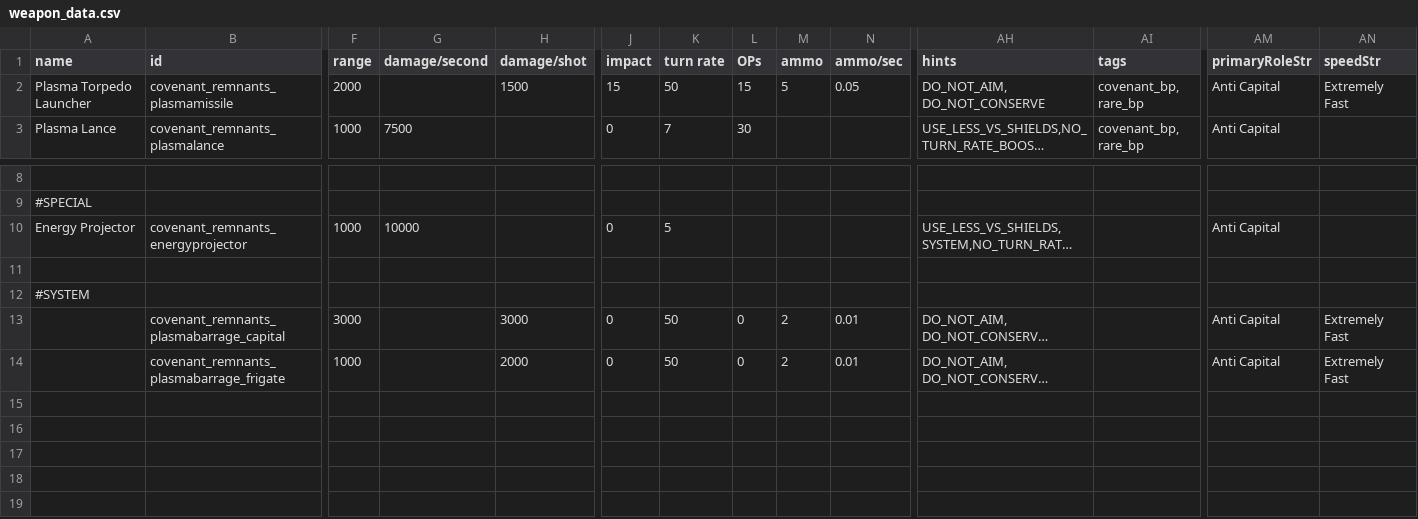
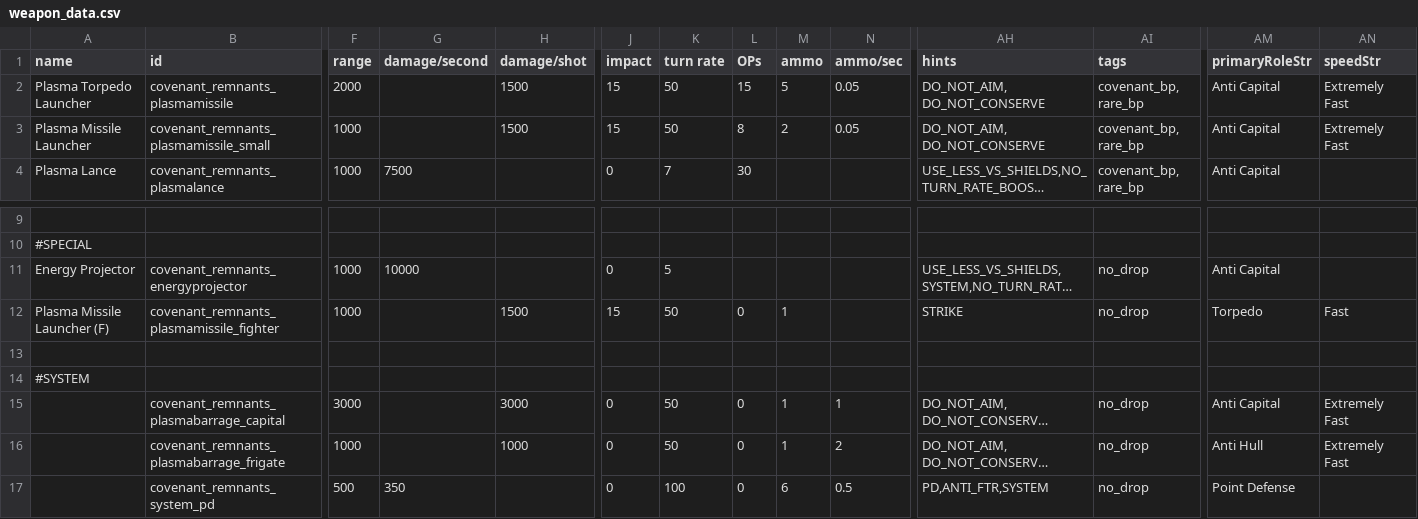
Before and after one commit to Combustiblemon/Covenant-Remnants, a CSV file: data/weapons/weapon_data.csv, drawn as a sheet; only a part is shown, gaps mark what is left out; long unchanged cells end in …; addresses are those after the commit; rows hold the shown columns only; the diff names each change by its address in the sheet, - before the commit and + after, or states it on an @@ line.

Commit message:
Added spirit pd frigate Added seraph bomber Added plasma barrage system AI

```diff
--- a/data/weapons/weapon_data.csv
+++ b/data/weapons/weapon_data.csv
+row 3: Plasma Missile Launcher | covenant_remnants_plasmamissile_small | 1000 |  | 1500 | 15 | 50 | 8 | 2 | 0.05 | DO_NOT_AIM, DO_NOT_CONSERVE | covenant_bp, rare_bp | Anti Capital | Extremely Fast
-AI11 (tags): (empty)
+AI11 (tags): no_drop
+row 12: Plasma Missile Launcher (F) | covenant_remnants_plasmamissile_fighter | 1000 |  | 1500 | 15 | 50 | 0 | 1 |  | STRIKE | no_drop | Torpedo | Fast
-M15:M16 (ammo): 2
+M15:M16 (ammo): 1
-N15 (ammo/sec): 0.01
+N15 (ammo/sec): 1
-AI15:AI16 (tags): (empty)
+AI15:AI16 (tags): no_drop
-H16 (damage/shot): 2000
+H16 (damage/shot): 1000
-N16 (ammo/sec): 0.01
+N16 (ammo/sec): 2
-AM16 (primaryRoleStr): Anti Capital
+AM16 (primaryRoleStr): Anti Hull
+row 17:  | covenant_remnants_system_pd | 500 | 350 |  | 0 | 100 | 0 | 6 | 0.5 | PD,ANTI_FTR,SYSTEM | no_drop | Point Defense
```
Also changed, not shown: data/hullmods/hull_mods.csv, data/hulls/ship_data.csv, 16 other files.
